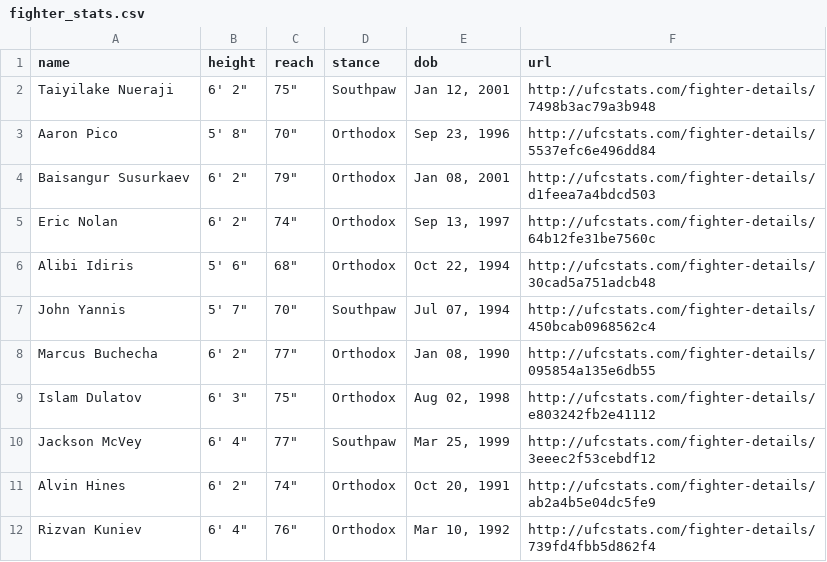
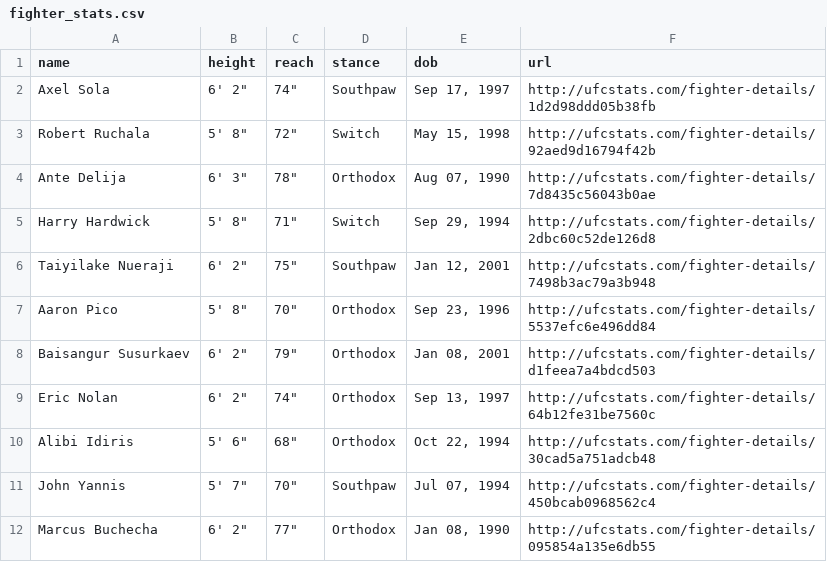
Before and after one commit to alexchandler100/UFC_Prediction_2022, a CSV file: src/content/data/processed/fighter_stats.csv, drawn as a sheet; only a part is shown; the shorter side is filled out with more unchanged rows.

```diff
--- a/src/content/data/processed/fighter_stats.csv
+++ b/src/content/data/processed/fighter_stats.csv
@@ -1,2 +1,6 @@
 name,height,reach,stance,dob,url
+Axel Sola,"6' 2""","74""",Southpaw,"Sep 17, 1997",http://ufcstats.com/fighter-details/1d2d98ddd05b38fb
+Robert Ruchala,"5' 8""","72""",Switch,"May 15, 1998",http://ufcstats.com/fighter-details/92aed9d16794f42b
+Ante Delija,"6' 3""","78""",Orthodox,"Aug 07, 1990",http://ufcstats.com/fighter-details/7d8435c56043b0ae
+Harry Hardwick,"5' 8""","71""",Switch,"Sep 29, 1994",http://ufcstats.com/fighter-details/2dbc60c52de126d8
 Taiyilake Nueraji,"6' 2""","75""",Southpaw,"Jan 12, 2001",http://ufcstats.com/fighter-details/7498b3ac79a3b948
```
Also changed, not shown: 31 other files.
